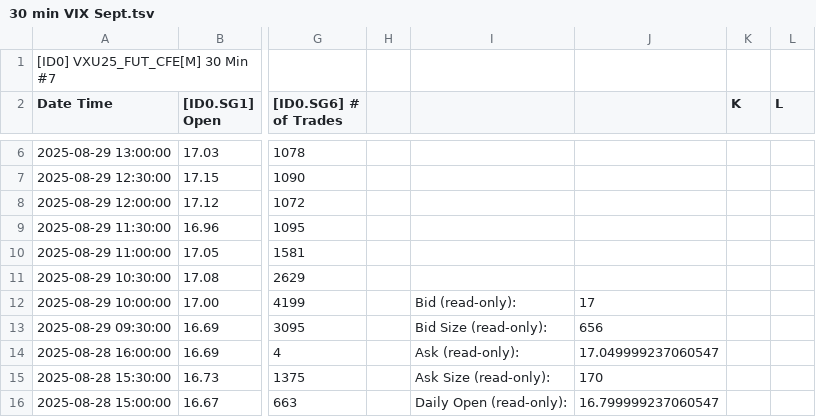
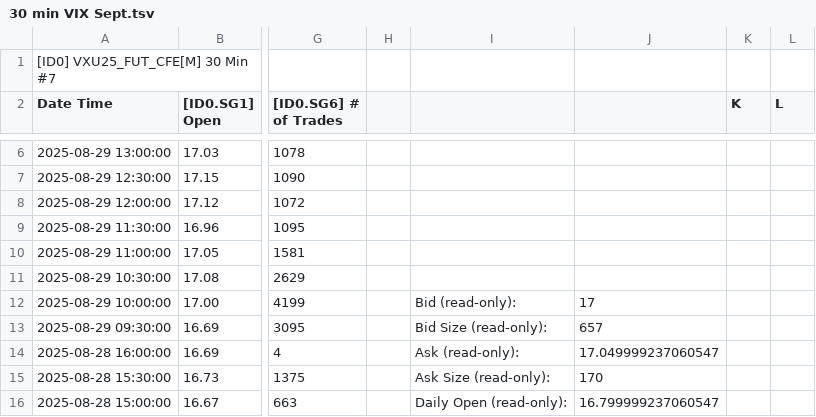
Before and after one commit to timbarber4/ETF-Feed, a TSV file: 30 min VIX Sept.tsv, drawn as a sheet; only a part is shown, gaps mark what is left out; the diff names each change by its address in the sheet, - before the commit and + after, or states it on an @@ line.

```diff
--- a/30 min VIX Sept.tsv
+++ b/30 min VIX Sept.tsv
-J13: 656
+J13: 657
```
Also changed, not shown: 1 minute Market Depth .tsv, Daily with POC.tsv, 6 other files.
